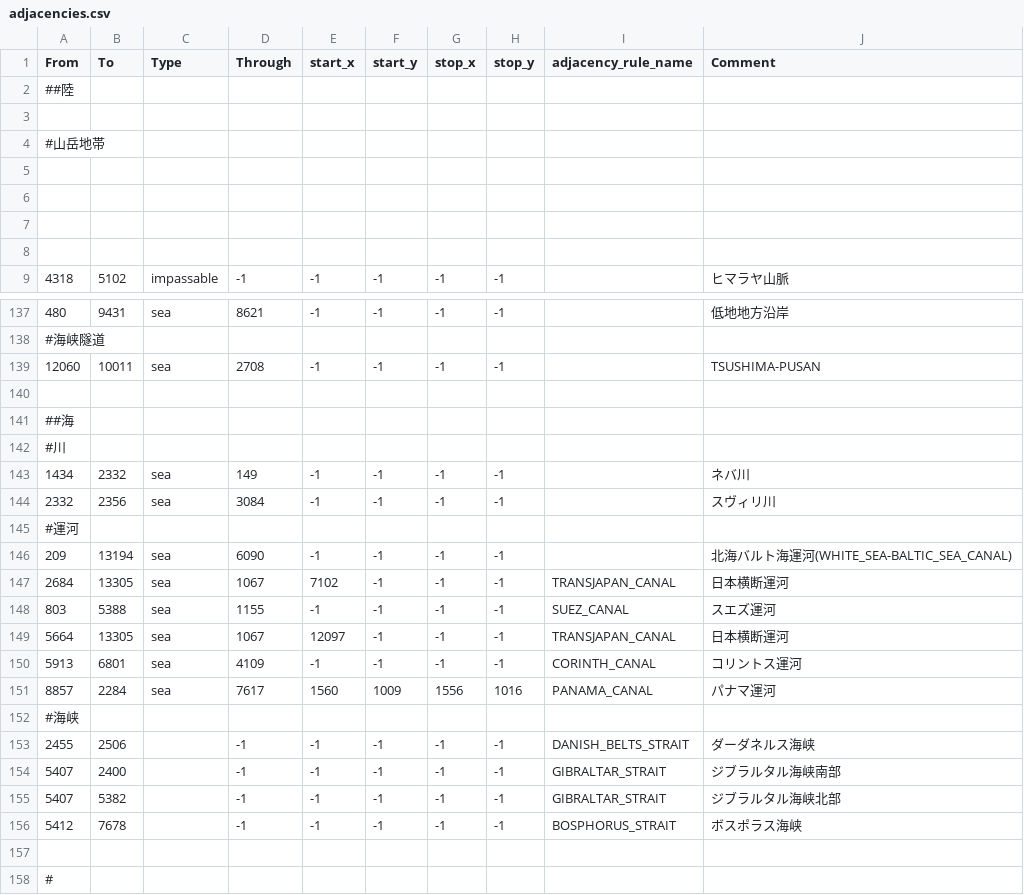
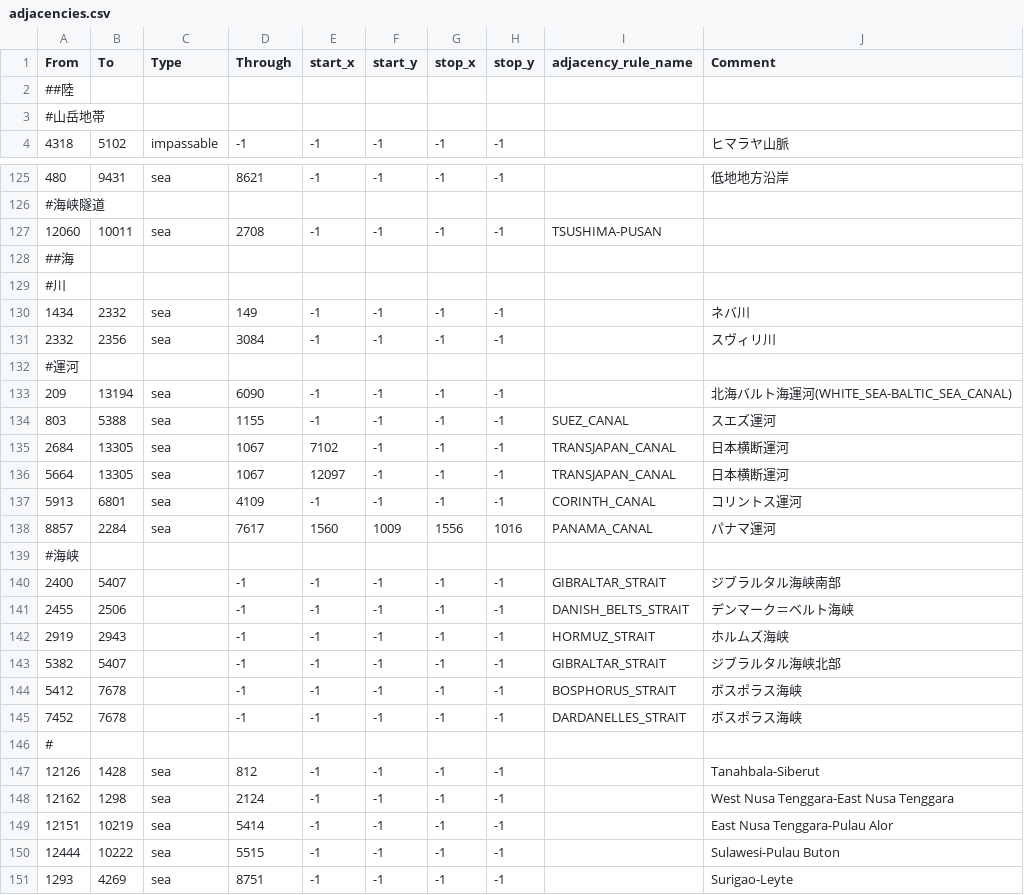
Before and after one commit to GEACPS-development-team/GEACPS_mod, a CSV file: map/adjacencies.csv, drawn as a sheet; only a part is shown, gaps mark what is left out; the shorter side is filled out with more unchanged rows; the diff covers the shown part only.

```diff
--- a/map/adjacencies.csv
+++ b/map/adjacencies.csv
@@ -2,8 +2,3 @@ From;To;Type;Through;start_x;start_y;stop_x;stop_y;adjacency_rule_name;Comment
 ##陸
-
 #山岳地帯
-
-
-
-
 4318;5102;impassable;-1;-1;-1;-1;-1;;ヒマラヤ山脈
@@ -138,4 +126,3 @@ From;To;Type;Through;start_x;start_y;stop_x;stop_y;adjacency_rule_name;Comment
 #海峡隧道
-12060;10011;sea;2708;-1;-1;-1;-1;;TSUSHIMA-PUSAN
-
+12060;10011;sea;2708;-1;-1;-1;-1;TSUSHIMA-PUSAN;
 ##海
@@ -146,4 +133,4 @@ From;To;Type;Through;start_x;start_y;stop_x;stop_y;adjacency_rule_name;Comment
 209;13194;sea;6090;-1;-1;-1;-1;;北海バルト海運河(WHITE_SEA-BALTIC_SEA_CANAL)
+803;5388;sea;1155;-1;-1;-1;-1;SUEZ_CANAL;スエズ運河
 2684;13305;sea;1067;7102;-1;-1;-1;TRANSJAPAN_CANAL;日本横断運河
-803;5388;sea;1155;-1;-1;-1;-1;SUEZ_CANAL;スエズ運河
 5664;13305;sea;1067;12097;-1;-1;-1;TRANSJAPAN_CANAL;日本横断運河
@@ -152,7 +139,8 @@ From;To;Type;Through;start_x;start_y;stop_x;stop_y;adjacency_rule_name;Comment
 #海峡
-2455;2506;;-1;-1;-1;-1;-1;DANISH_BELTS_STRAIT;ダーダネルス海峡
-5407;2400;;-1;-1;-1;-1;-1;GIBRALTAR_STRAIT;ジブラルタル海峡南部
-5407;5382;;-1;-1;-1;-1;-1;GIBRALTAR_STRAIT;ジブラルタル海峡北部
+2400;5407;;-1;-1;-1;-1;-1;GIBRALTAR_STRAIT;ジブラルタル海峡南部
+2455;2506;;-1;-1;-1;-1;-1;DANISH_BELTS_STRAIT;デンマーク＝ベルト海峡
+2919;2943;;-1;-1;-1;-1;-1;HORMUZ_STRAIT;ホルムズ海峡
+5382;5407;;-1;-1;-1;-1;-1;GIBRALTAR_STRAIT;ジブラルタル海峡北部
 5412;7678;;-1;-1;-1;-1;-1;BOSPHORUS_STRAIT;ボスポラス海峡
-
+7452;7678;;-1;-1;-1;-1;-1;DARDANELLES_STRAIT;ボスポラス海峡
 #
```
Also changed, not shown: 12 removed rows elsewhere in this file, 29 other files.
